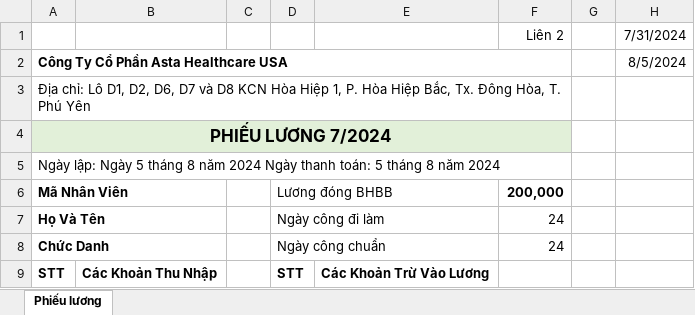
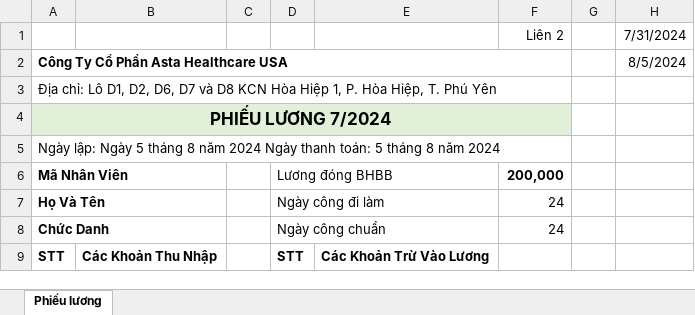
Before and after one commit to lytranuit/it_api, an Excel workbook: it_api/wwwroot/report/excel/Phieuluong.xlsx, sheet Phiếu lương, drawn as a sheet; only a part is shown; values as stored, in another font and other column widths than the file's, no borders; the diff names each change by its address in the sheet, - before the commit and + after, or states it on an @@ line.

```diff
--- a/it_api/wwwroot/report/excel/Phieuluong.xlsx (sheet Phiếu lương)
+++ b/it_api/wwwroot/report/excel/Phieuluong.xlsx (sheet Phiếu lương)
-A3: …P. Hòa Hiệp Bắc, Tx. Đông Hòa, T. Phú…
+A3: …P. Hòa Hiệp, T. Phú…
```
Also changed, not shown: it_api/wwwroot/report/excel/Baohiem.xlsx, it_api/wwwroot/report/excel/Bảng lương.xlsx, 34 other files.
